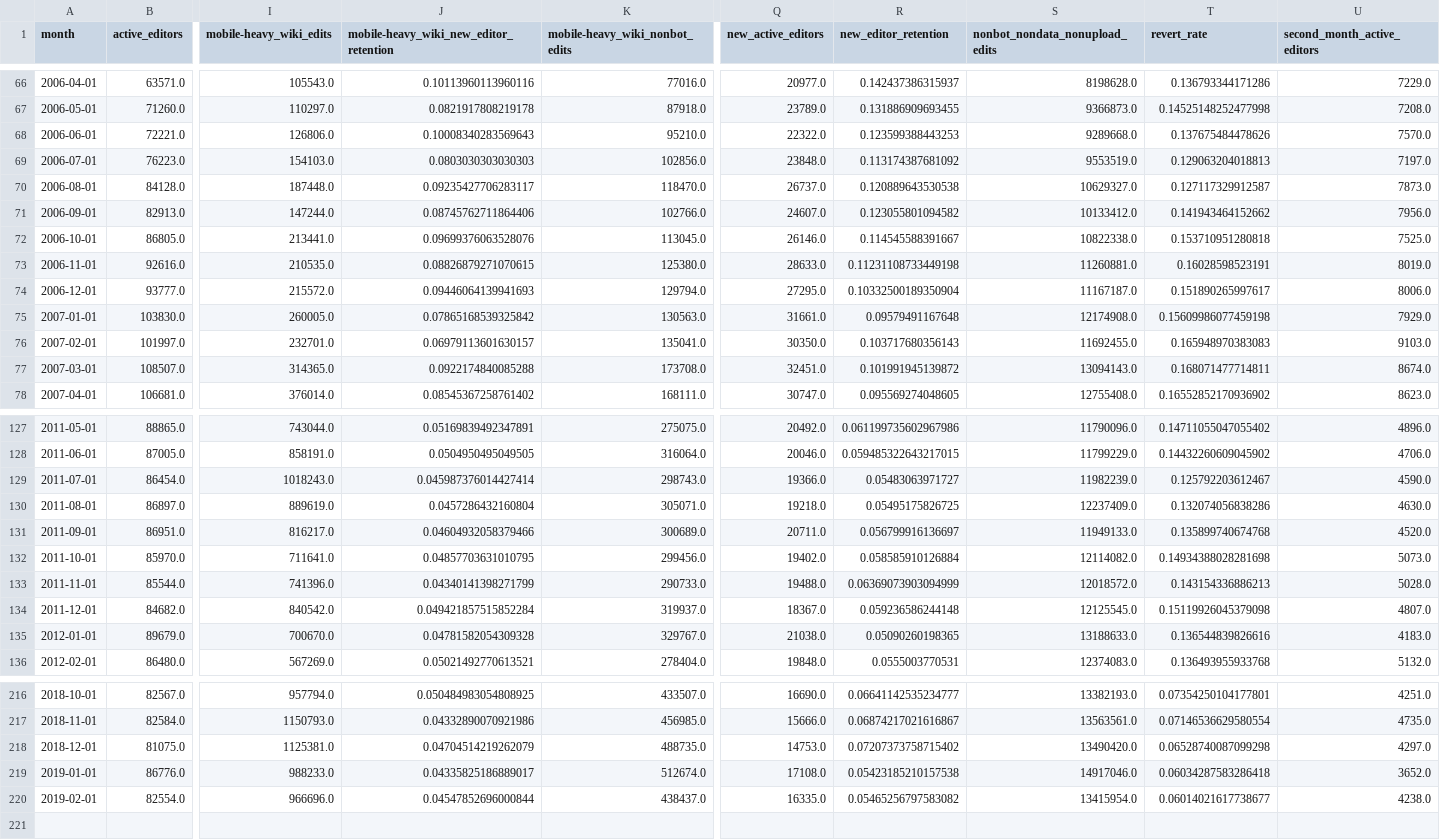
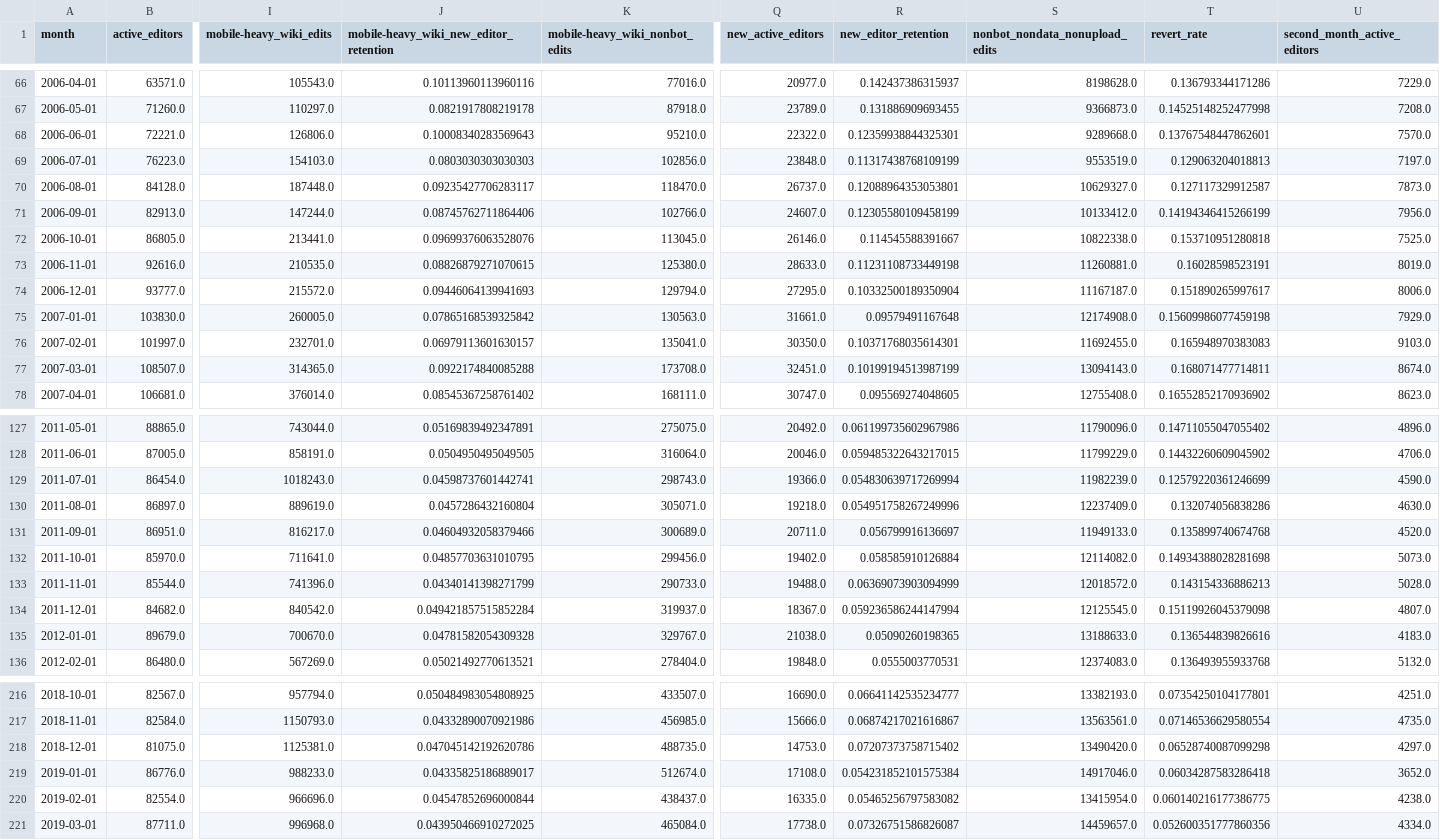
Before and after one commit to wikimedia-research/movement-metrics, a TSV file: metrics/metrics.tsv, drawn as a sheet; only a part is shown, gaps mark what is left out; rows hold the shown columns only; the diff covers the shown part only; the diff names each change by its address in the sheet, - before the commit and + after, or states it on an @@ line.

Commit message:
Run March 2019 metrics

```diff
--- a/metrics/metrics.tsv
+++ b/metrics/metrics.tsv
-R68 (new_editor_retention): 0.123599388443253
+R68 (new_editor_retention): 0.12359938844325301
-T68 (revert_rate): 0.137675484478626
+T68 (revert_rate): 0.13767548447862601
-R69 (new_editor_retention): 0.113174387681092
+R69 (new_editor_retention): 0.11317438768109199
-R70 (new_editor_retention): 0.120889643530538
+R70 (new_editor_retention): 0.12088964353053801
-R71 (new_editor_retention): 0.123055801094582
+R71 (new_editor_retention): 0.12305580109458199
-T71 (revert_rate): 0.141943464152662
+T71 (revert_rate): 0.14194346415266199
-R76 (new_editor_retention): 0.103717680356143
+R76 (new_editor_retention): 0.10371768035614301
-R77 (new_editor_retention): 0.101991945139872
+R77 (new_editor_retention): 0.10199194513987199
-J129: 0.045987376014427414
+J129: 0.04598737601442741
-R129 (new_editor_retention): 0.05483063971727
+R129 (new_editor_retention): 0.054830639717269994
-T129 (revert_rate): 0.125792203612467
+T129 (revert_rate): 0.12579220361246699
-R130 (new_editor_retention): 0.05495175826725
+R130 (new_editor_retention): 0.054951758267249996
-R134 (new_editor_retention): 0.059236586244148
+R134 (new_editor_retention): 0.059236586244147994
-J218: 0.04704514219262079
+J218: 0.047045142192620786
-R219 (new_editor_retention): 0.05423185210157538
+R219 (new_editor_retention): 0.054231852101575384
-T220 (revert_rate): 0.06014021617738677
+T220 (revert_rate): 0.060140216177386775
+row 221: 2019-03-01 | 87711.0 | 996968.0 | 0.043950466910272025 | 465084.0 | 17738.0 | 0.07326751586826087 | 14459657.0 | 0.052600351777860356 | 4334.0
```
Also changed, not shown: 38 edited cells elsewhere in this file, 5 other files.
